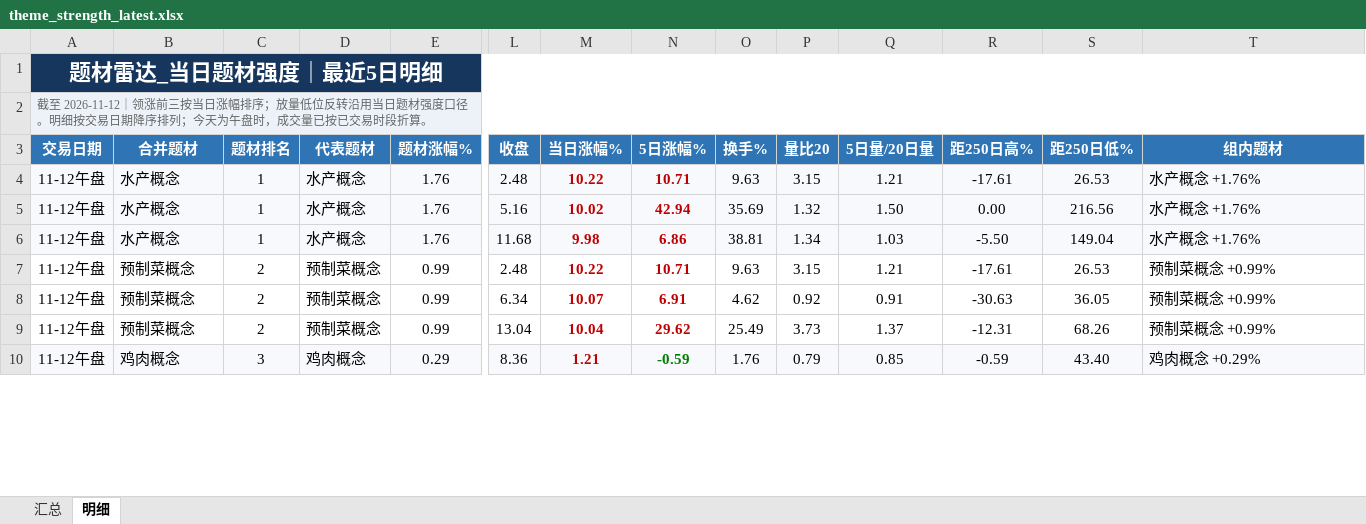
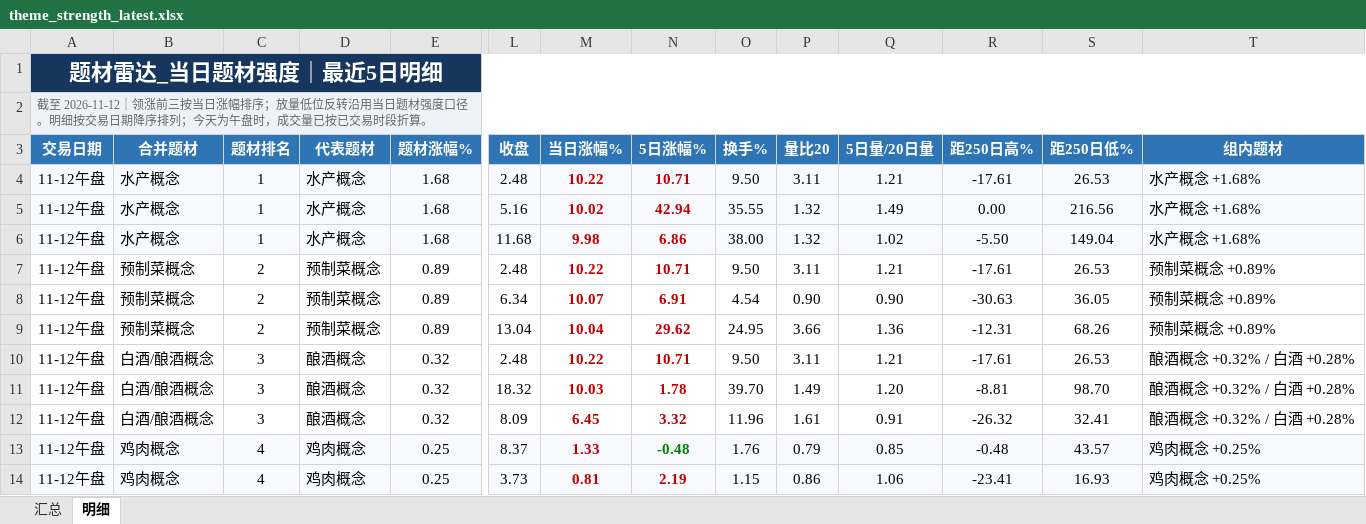
Before and after one commit to nancybhc/a-share-blast-lab, an Excel workbook: data/theme_strength_latest.xlsx, sheet 明细, drawn as a sheet; only a part is shown, gaps mark what is left out; values as stored, in another font and other column widths than the file's, no borders; addresses are those after the commit; rows hold the shown columns only; the diff covers the shown part only; the diff names each change by its address in the sheet, - before the commit and + after, or states it on an @@ line.

```diff
--- a/data/theme_strength_latest.xlsx (sheet 明细)
+++ b/data/theme_strength_latest.xlsx (sheet 明细)
-E4:E6 (题材涨幅%): 1.76
+E4:E6 (题材涨幅%): 1.68
-O4 (换手%): 9.63
+O4 (换手%): 9.50
-P4 (量比20): 3.15
+P4 (量比20): 3.11
-T4:T6 (组内题材): 水产概念 +1.76%
+T4:T6 (组内题材): 水产概念 +1.68%
-O5 (换手%): 35.69
+O5 (换手%): 35.55
-Q5 (5日量/20日量): 1.50
+Q5 (5日量/20日量): 1.49
-O6 (换手%): 38.81
+O6 (换手%): 38.00
-P6 (量比20): 1.34
+P6 (量比20): 1.32
-Q6 (5日量/20日量): 1.03
+Q6 (5日量/20日量): 1.02
-E7:E9 (题材涨幅%): 0.99
+E7:E9 (题材涨幅%): 0.89
-O7 (换手%): 9.63
+O7 (换手%): 9.50
-P7 (量比20): 3.15
+P7 (量比20): 3.11
-T7:T9 (组内题材): 预制菜概念 +0.99%
+T7:T9 (组内题材): 预制菜概念 +0.89%
-O8 (换手%): 4.62
+O8 (换手%): 4.54
-P8 (量比20): 0.92
+P8 (量比20): 0.90
-Q8 (5日量/20日量): 0.91
+Q8 (5日量/20日量): 0.90
-O9 (换手%): 25.49
+O9 (换手%): 24.95
-P9 (量比20): 3.73
+P9 (量比20): 3.66
-Q9 (5日量/20日量): 1.37
+Q9 (5日量/20日量): 1.36
+row 10: 11-12午盘 | 白酒/酿酒概念 | 3 | 酿酒概念 | 0.32 | 2.48 | 10.22 | 10.71 | 9.50 | 3.11 | 1.21 | -17.61 | 26.53 | 酿酒概念 +0.32% / 白酒 +0.28%
+row 11: 11-12午盘 | 白酒/酿酒概念 | 3 | 酿酒概念 | 0.32 | 18.32 | 10.03 | 1.78 | 39.70 | 1.49 | 1.20 | -8.81 | 98.70 | 酿酒概念 +0.32% / 白酒 +0.28%
+row 12: 11-12午盘 | 白酒/酿酒概念 | 3 | 酿酒概念 | 0.32 | 8.09 | 6.45 | 3.32 | 11.96 | 1.61 | 0.91 | -26.32 | 32.41 | 酿酒概念 +0.32% / 白酒 +0.28%
-C13 (题材排名): 3
+C13 (题材排名): 4
-E13 (题材涨幅%): 0.29
+E13 (题材涨幅%): 0.25
-L13 (收盘): 8.36
+L13 (收盘): 8.37
-M13 (当日涨幅%): 1.21
+M13 (当日涨幅%): 1.33
-N13 (5日涨幅%): -0.59
+N13 (5日涨幅%): -0.48
-R13 (距250日高%): -0.59
+R13 (距250日高%): -0.48
-S13 (距250日低%): 43.40
+S13 (距250日低%): 43.57
-T13 (组内题材): 鸡肉概念 +0.29%
+T13 (组内题材): 鸡肉概念 +0.25%
+row 14: 11-12午盘 | 鸡肉概念 | 4 | 鸡肉概念 | 0.25 | 3.73 | 0.81 | 2.19 | 1.15 | 0.86 | 1.06 | -23.41 | 16.93 | 鸡肉概念 +0.25%
```
Also changed, not shown: 5 removed rows and 29 edited cells elsewhere in this sheet, sheet 汇总, 8 other files.
